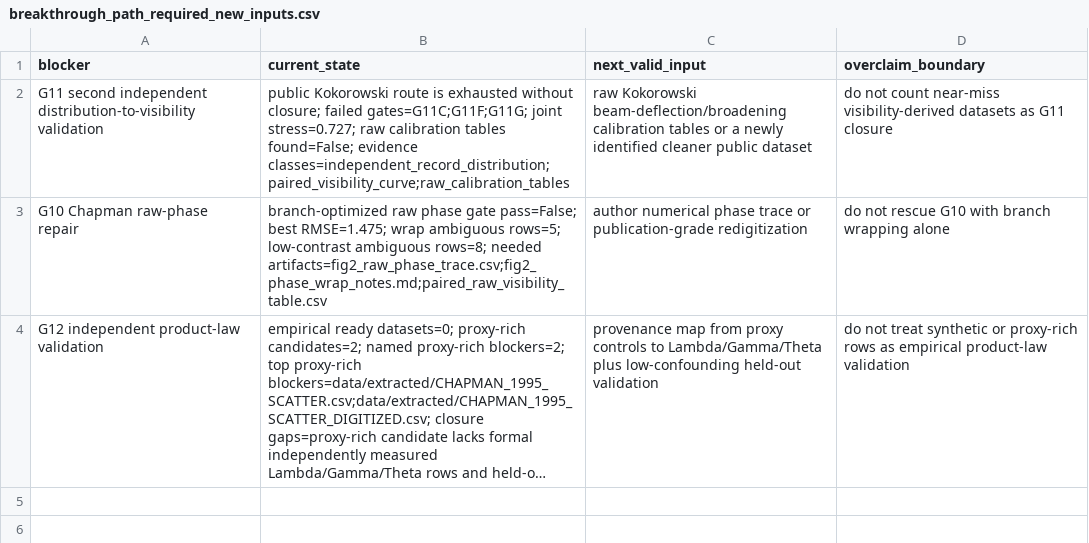
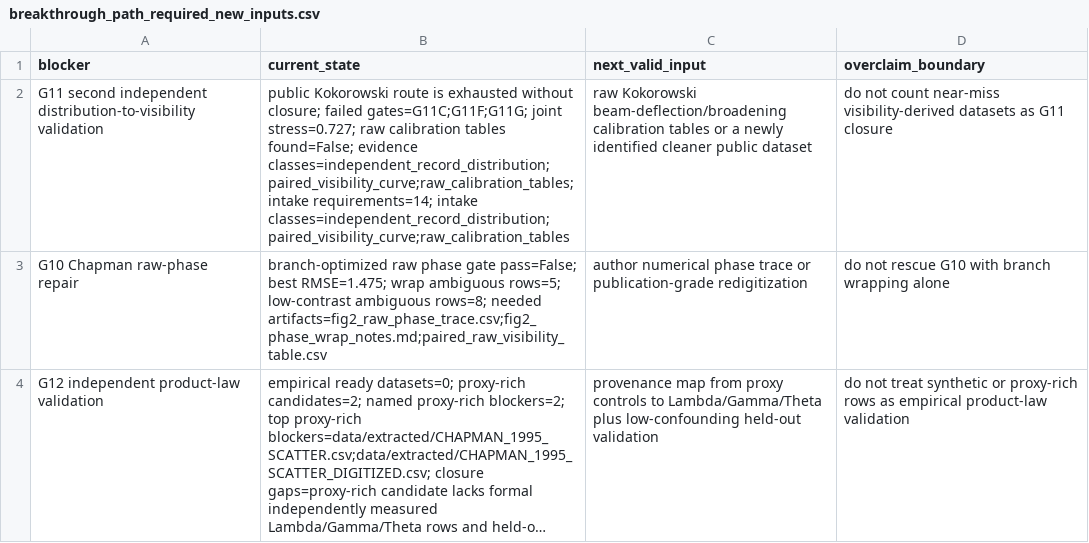
Before and after one commit to workingclassbuddha/cd-quantum-measurement, a CSV file: outputs/breakthrough_path_exhaustion/breakthrough_path_required_new_inputs.csv, drawn as a sheet; long unchanged cells end in ….

```diff
--- a/outputs/breakthrough_path_exhaustion/breakthrough_path_required_new_inputs.csv
+++ b/outputs/breakthrough_path_exhaustion/breakthrough_path_required_new_inputs.csv
@@ -1,3 +1,3 @@
 blocker,current_state,next_valid_input,overclaim_boundary
-G11 second independent distribution-to-visibility validation,public Kokorowski route is exhausted without closure; failed gates=G11C;G11F;G11G; joint stress=0.727; raw calibration tables found=False; evidence classes=independent_record_distribution;paired_visibility_curve;raw_calibration_tables,raw Kokorowski beam-deflection/broadening calibration tables or a newly identified cleaner public dataset,do not count near-miss visibility-derived datasets as G11 closure
+G11 second independent distribution-to-visibility validation,public Kokorowski route is exhausted without closure; failed gates=G11C;G11F;G11G; joint stress=0.727; raw calibration tables found=False; evidence classes=independent_record_distribution;paired_visibility_curve;raw_calibration_tables; intake requirements=14; intake classes=independent_record_distribution;paired_visibility_curve;raw_calibration_tables,raw Kokorowski beam-deflection/broadening calibration tables or a newly identified cleaner public dataset,do not count near-miss visibility-derived datasets as G11 closure
 G10 Chapman raw-phase repair,branch-optimized raw phase gate pass=False; best RMSE=1.475; wrap ambiguous rows=5; low-contrast ambiguous rows=8; needed artifacts=fig2_raw_phase_trace.csv;fig2_phase_wrap_notes.md;paired_raw_visibility_table.csv,author numerical phase trace or publication-grade redigitization,do not rescue G10 with branch wrapping alone
```
Also changed, not shown: outputs/breakthrough_path_exhaustion/breakthrough_path_exhaustion_summary.csv, outputs/current_goal_audit/current_goal_completion_checklist.csv, 7 other files.
